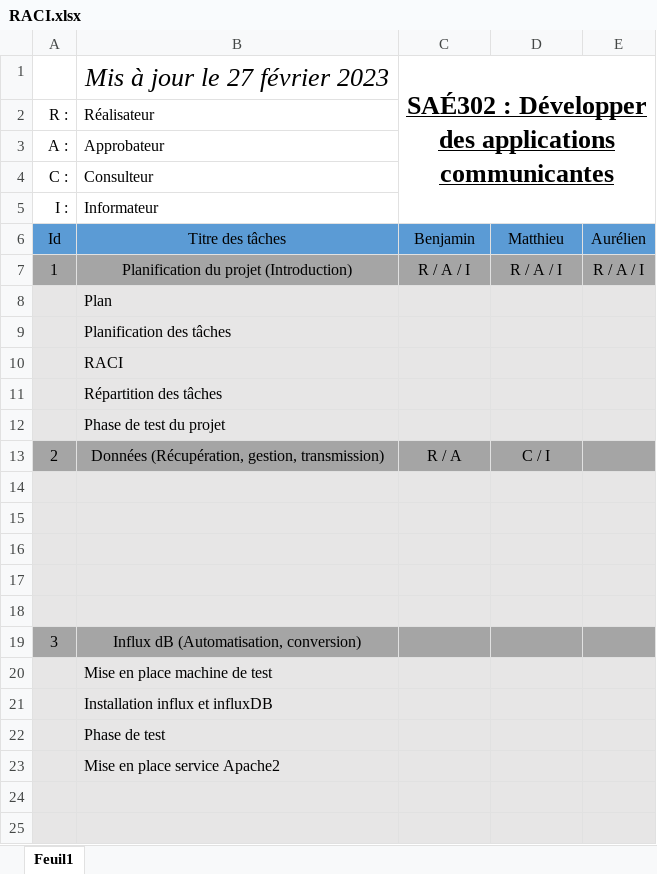
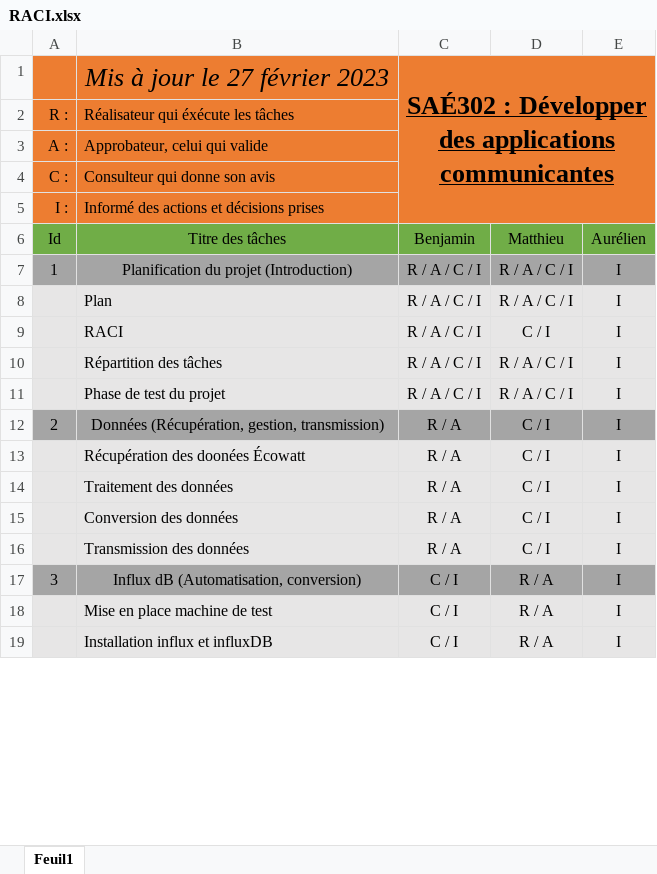
Before and after one commit to ben1frt/SAE-302-appli, an Excel workbook: Présentation/RACI.xlsx, sheet Feuil1, drawn as a sheet; only a part is shown; values as stored, in another font and other column widths than the file's, no borders; removed rows and columns are numbered as before the commit, all else as after; the diff covers the shown part only; the diff names each change by its address in the sheet, - before the commit and + after, or states it on an @@ line.

```diff
--- a/Présentation/RACI.xlsx (sheet Feuil1)
+++ b/Présentation/RACI.xlsx (sheet Feuil1)
-A1:E5 fill: none
+A1:E5 fill: #ED7D31
-B2 (Titre des tâches): Réalisateur
+B2 (Titre des tâches): Réalisateur qui éxécute les tâches
-B3 (Titre des tâches): Approbateur
+B3 (Titre des tâches): Approbateur, celui qui valide
-B4 (Titre des tâches): Consulteur
+B4 (Titre des tâches): Consulteur qui donne son avis
-B5 (Titre des tâches): Informateur
+B5 (Titre des tâches): Informé des actions et décisions prises
-A6:E6 fill: #5B9BD5
+A6:E6 fill: #70AD47
-C7 (Benjamin): R / A / I
+C7 (Benjamin): R / A / C / I
-D7 (Matthieu): R / A / I
+D7 (Matthieu): R / A / C / I
-E7 (Aurélien): R / A / I
+E7 (Aurélien): I
-row 8:  | Plan
-row 9:  | Planification des tâches
-row 10:  | RACI
-row 11:  | Répartition des tâches
-row 12:  | Phase de test du projet
+row 8:  | Plan | R / A / C / I | R / A / C / I | I
+row 9:  | RACI | R / A / C / I | C / I | I
+row 10:  | Répartition des tâches | R / A / C / I | R / A / C / I | I
+row 11:  | Phase de test du projet | R / A / C / I | R / A / C / I | I
-E12 (Aurélien): (empty)
+E12 (Aurélien): I
-row 13: (empty)
+row 13:  | Récupération des doonées Écowatt | R / A | C / I | I
-row 14: (empty)
+row 14:  | Traitement des données | R / A | C / I | I
-row 15: (empty)
+row 15:  | Conversion des données | R / A | C / I | I
-row 16: (empty)
+row 16:  | Transmission des données | R / A | C / I | I
-row 18: (empty)
-C17 (Benjamin): (empty)
+C17 (Benjamin): C / I
-D17 (Matthieu): (empty)
+D17 (Matthieu): R / A
-E17 (Aurélien): (empty)
+E17 (Aurélien): I
-row 20:  | Mise en place machine de test
-row 21:  | Installation influx et influxDB
-row 22:  | Phase de test
-row 23:  | Mise en place service Apache2
-row 18: (empty)
+row 18:  | Mise en place machine de test | C / I | R / A | I
-row 19: (empty)
+row 19:  | Installation influx et influxDB | C / I | R / A | I
```
Also changed, not shown: 8 added rows, 4 removed rows and 3 edited cells elsewhere in this sheet, 2 other files.
